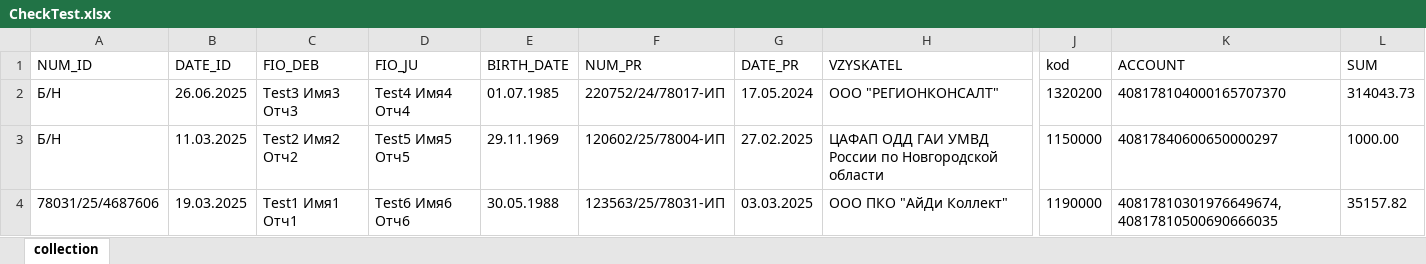
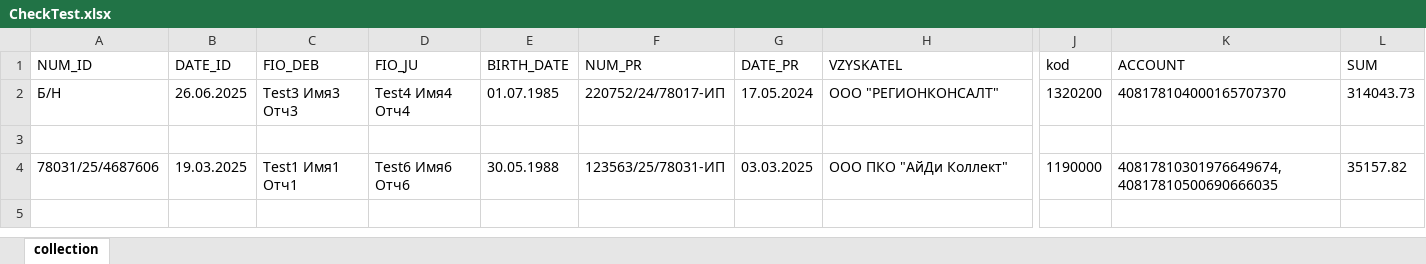
Before and after one commit to VladSheynin/Validation, an Excel workbook: CheckTest.xlsx, sheet collection, drawn as a sheet; only a part is shown, gaps mark what is left out; values as stored, in another font and other column widths than the file's, no borders; rows hold the shown columns only; the diff names each change by its address in the sheet, - before the commit and + after, or states it on an @@ line.

Commit message:
добавлены исключения при пустой строек в excell

```diff
--- a/CheckTest.xlsx (sheet collection)
+++ b/CheckTest.xlsx (sheet collection)
-row 3: Б/Н | 11.03.2025 | Test2 Имя2 Отч2 | Test5 Имя5 Отч5 | 29.11.1969 | 120602/25/78004-ИП | 27.02.2025 | ЦАФАП ОДД ГАИ УМВД России по Новгородской области | 1150000 | 40817840600650000297 | 1000.00
+row 3: (empty)
```
Also changed, not shown: 11 other files.
